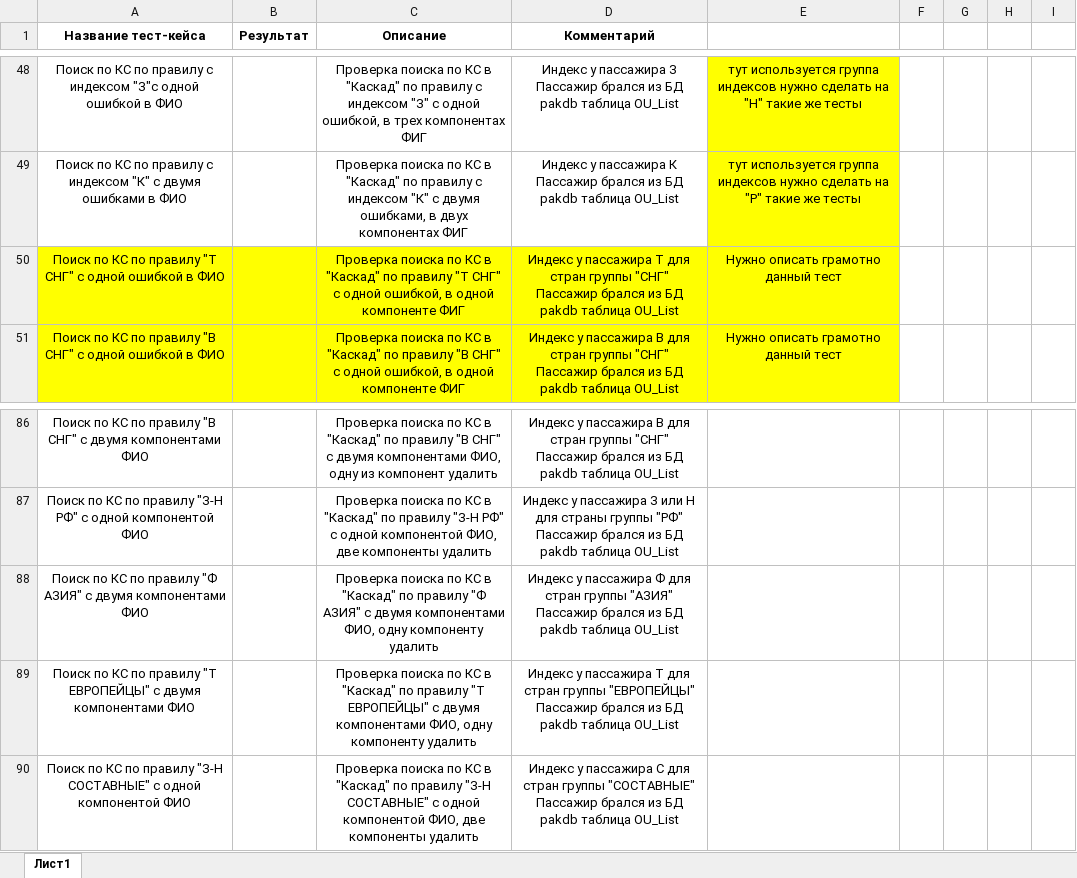
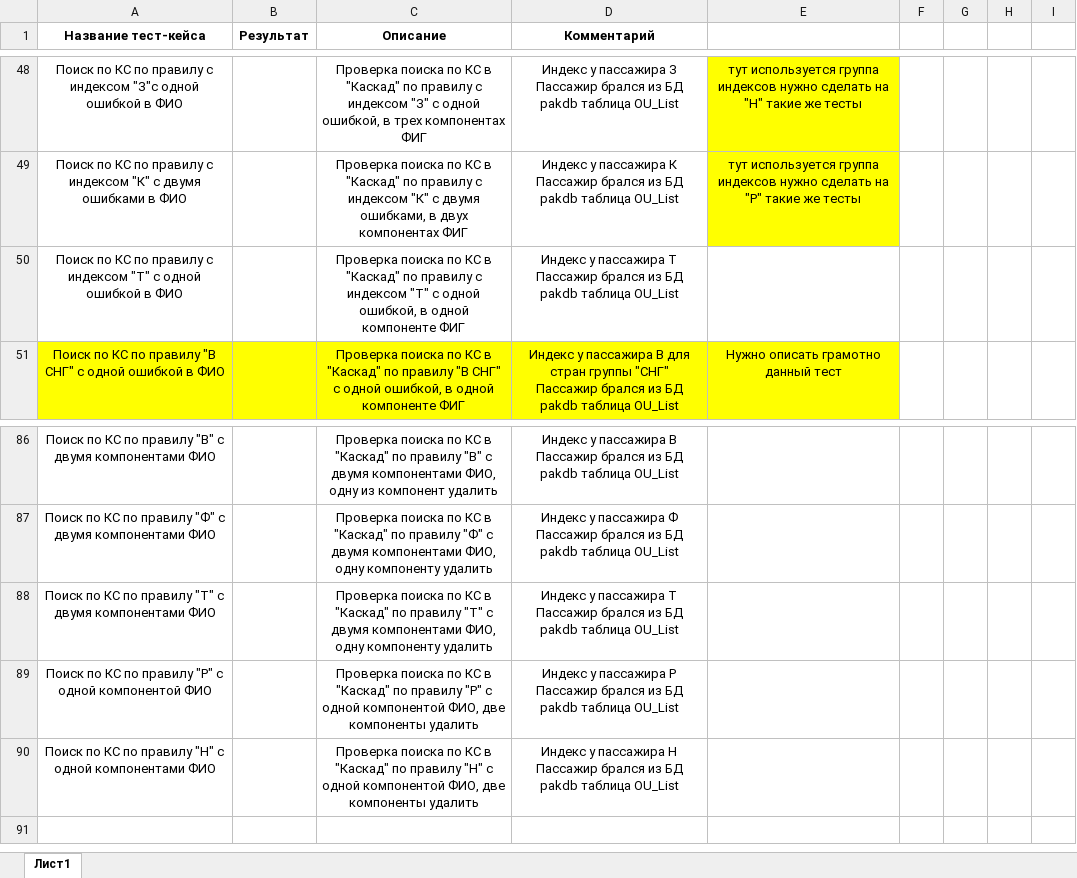
Before and after one commit to larry852-666/test-caselitera7, an Excel workbook: Чек-лист для Литеры-7 (в каскаде 5.4.6.210) обновленный.xlsx, sheet Лист1, drawn as a sheet; only a part is shown, gaps mark what is left out; values as stored, in another font and other column widths than the file's, no borders; removed rows and columns are numbered as before the commit, all else as after; ↵ is a line break in a cell; the diff covers the shown part only; the diff names each change by its address in the sheet, - before the commit and + after, or states it on an @@ line.

```diff
--- a/Чек-лист для Литеры-7 (в каскаде 5.4.6.210) обновленный.xlsx (sheet Лист1)
+++ b/Чек-лист для Литеры-7 (в каскаде 5.4.6.210) обновленный.xlsx (sheet Лист1)
-row 50: Поиск по КС по правилу "Т СНГ" с одной ошибкой в ФИО |  | Проверка поиска по КС в "Каскад" по правилу "Т СНГ" с одной ошибкой, в одной компоненте ФИГ | Индекс у пассажира Т для стран группы "СНГ" ↵ Пассажир брался из БД pakdb таблица OU_List | Нужно описать грамотно данный тест
+row 50: Поиск по КС по правилу c индексом "Т" с одной ошибкой в ФИО |  | Проверка поиска по КС в "Каскад" по правилу с индексом "Т" с одной ошибкой, в одной компоненте ФИГ | Индекс у пассажира Т ↵ Пассажир брался из БД pakdb таблица OU_List
-A86 (Название тест-кейса): …по правилу "В СНГ" с двумя…
+A86 (Название тест-кейса): …по правилу "В" с двумя…
-C86 (Описание): …по правилу "В СНГ" с двумя…
+C86 (Описание): …по правилу "В" с двумя…
-D86 (Комментарий): …пассажира В для стран группы "СНГ" ↵ Пассажир брался…
+D86 (Комментарий): …пассажира В ↵ Пассажир брался…
-row 87: Поиск по КС по правилу "З-Н РФ" с одной компонентой ФИО |  | Проверка поиска по КС в "Каскад" по правилу "З-Н РФ" с одной компонентой ФИО, две компоненты удалить | Индекс у пассажира З или Н для страны группы "РФ" ↵ Пассажир брался из БД pakdb таблица OU_List
-A87 (Название тест-кейса): …по правилу "Ф АЗИЯ" с двумя…
+A87 (Название тест-кейса): …по правилу "Ф" с двумя…
-C87 (Описание): …по правилу "Ф АЗИЯ" с двумя…
+C87 (Описание): …по правилу "Ф" с двумя…
-D87 (Комментарий): …пассажира Ф для стран группы "АЗИЯ" ↵ Пассажир брался…
+D87 (Комментарий): …пассажира Ф ↵ Пассажир брался…
-A88 (Название тест-кейса): …по правилу "Т ЕВРОПЕЙЦЫ" с двумя…
+A88 (Название тест-кейса): …по правилу "Т" с двумя…
-C88 (Описание): …по правилу "Т ЕВРОПЕЙЦЫ" с двумя…
+C88 (Описание): …по правилу "Т" с двумя…
-D88 (Комментарий): …пассажира Т для стран группы "ЕВРОПЕЙЦЫ" ↵ Пассажир брался…
+D88 (Комментарий): …пассажира Т ↵ Пассажир брался…
-row 90: Поиск по КС по правилу "З-Н СОСТАВНЫЕ" с одной компонентой ФИО |  | Проверка поиска по КС в "Каскад" по правилу "З-Н СОСТАВНЫЕ" с одной компонентой ФИО, две компоненты удалить | Индекс у пассажира С для стран группы "СОСТАВНЫЕ" ↵ Пассажир брался из БД pakdb таблица OU_List
+row 89: Поиск по КС по правилу "Р" с одной компонентой ФИО |  | Проверка поиска по КС в "Каскад" по правилу "Р" с одной компонентой ФИО, две компоненты удалить | Индекс у пассажира Р ↵ Пассажир брался из БД pakdb таблица OU_List
+row 90: Поиск по КС по правилу "Н" с одной компонентами ФИО |  | Проверка поиска по КС в "Каскад" по правилу "Н" с одной компонентой ФИО, две компоненты удалить | Индекс у пассажира Н ↵ Пассажир брался из БД pakdb таблица OU_List
```
Also changed, not shown: 9 added rows, 9 removed rows, 43 edited cells and cell formats elsewhere in this sheet.
